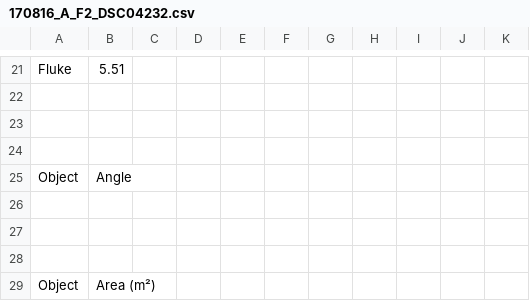
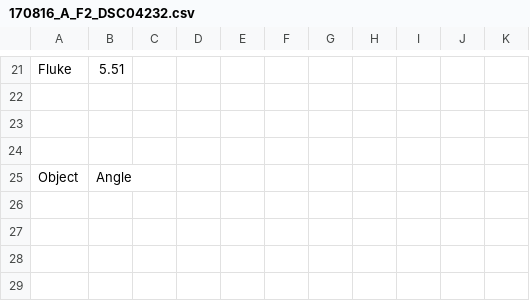
Before and after one commit to cbirdferrer/collatrix, a CSV file: demo/measured_whales_outputs/Whale1/170816_A_F2_DSC04232.csv, drawn as a sheet; only a part is shown, gaps mark what is left out; the diff names each change by its address in the sheet, - before the commit and + after, or states it on an @@ line.

Commit message:
Update 170816_A_F2_DSC04232.csv

```diff
--- a/demo/measured_whales_outputs/Whale1/170816_A_F2_DSC04232.csv
+++ b/demo/measured_whales_outputs/Whale1/170816_A_F2_DSC04232.csv
-row 26: (empty)
-row 27: (empty)
-row 28: (empty)
-row 29: Object | Area (m²)
```
